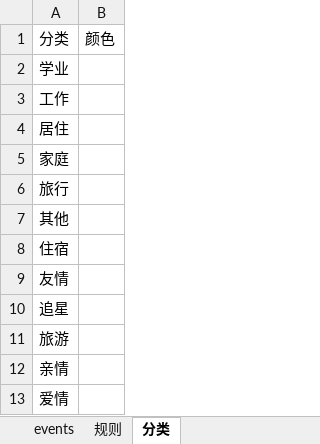
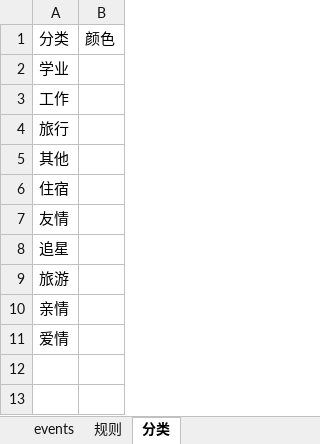
Before and after one commit to Sumer0825/Sumer, an Excel workbook: data/time.xlsx, sheet 分类, drawn as a sheet; values as stored, in another font and other column widths than the file's, no borders; the diff names each change by its address in the sheet, - before the commit and + after, or states it on an @@ line.

Commit message:
时光自撰集同步 2026-11-18 08:43

```diff
--- a/data/time.xlsx (sheet 分类)
+++ b/data/time.xlsx (sheet 分类)
-row 4: 居住
-row 5: 家庭
```
